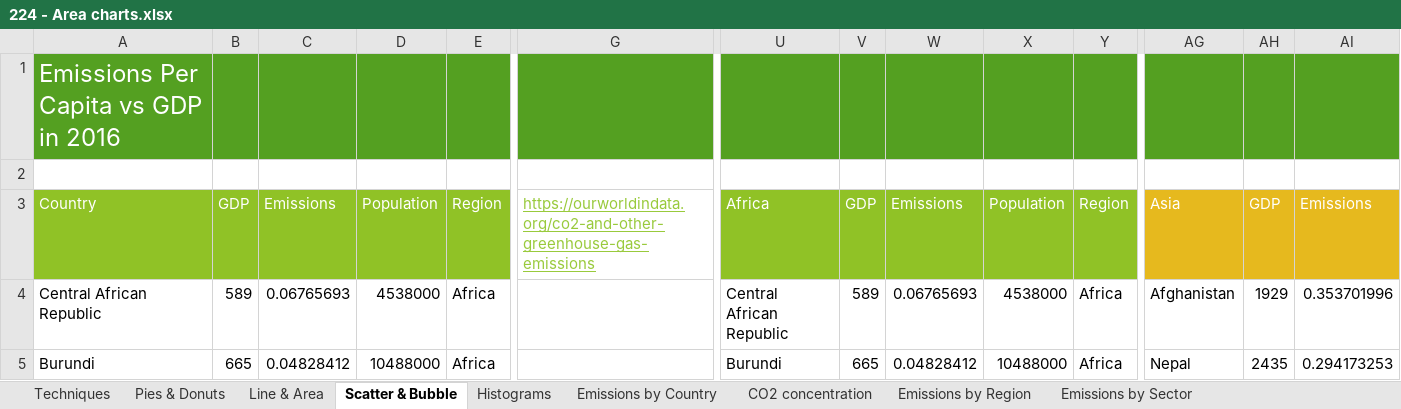
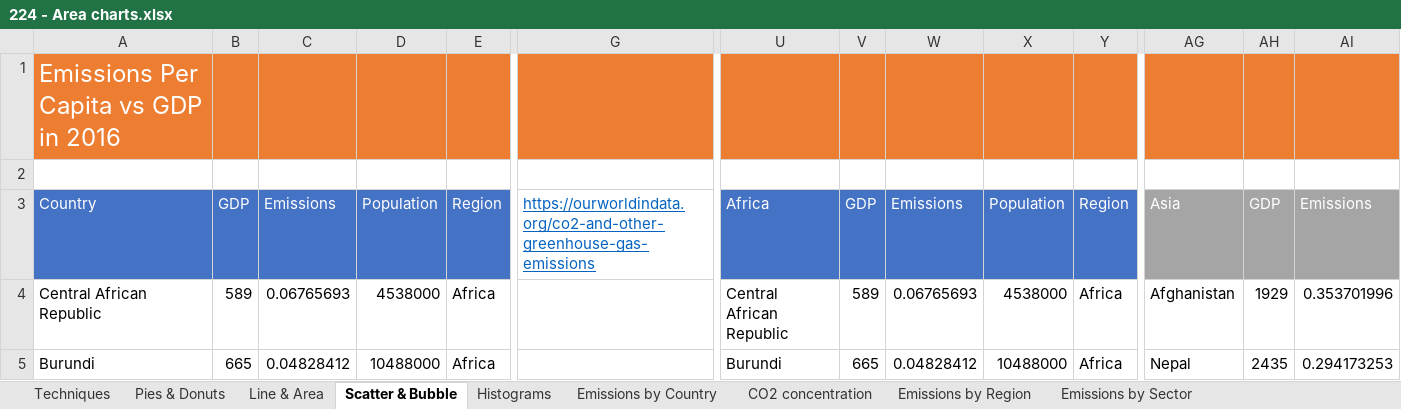
Before and after one commit to anoban/Data-Visualizations-in-Excel, an Excel workbook: Charting Techniques to Tell a Stroy/224 - Area charts.xlsx, sheet Scatter & Bubble, drawn as a sheet; only a part is shown, gaps mark what is left out; values as stored, in another font and other column widths than the file's, no borders; charts and pictures not drawn; the diff covers the shown part only; the diff names each change by its address in the sheet, - before the commit and + after, or states it on an @@ line.

Commit message:
new file:   C2-Week-1-2-Assessment.xlsm new file:   C2-Week-1-2-Assessment.xlsx modified:   Charting Techniques to Tell a Stroy/223 - Line charts and trendlines.xlsx modified:   Charting Techniques to Tell a Stroy/224 - Area charts.xlsx modified:   Charting Techniques to Tell a Stroy/225 - Scatter and bubble charts.xlsx new file:   Charting Techniques to Tell a Stroy/C2W2-Practice-Challenge-soln.xlsx new file:   Charting Techniques to Tell a Stroy/C2W2-Practice-Challenge.xlsx new file:   Charting Techniques to Tell a Stroy/C2W2-Quick-Reference.pdf new file:   Specialized & Custom Charts/231 - Hierarchy Charts.xlsm new file:   Specialized & Custom Charts/231 - Hierarchy charts soln.xlsm new file:   Specialized & Custom Charts/232 - Waterfall and Funnel Charts.xlsm new file:   Specialized & Custom Charts/232 - Waterfall and funnel charts soln.xlsm new file:   Specialized & Custom Charts/233 - Geospatial charts soln.xlsm new file:   Specialized & Custom Charts/233 - Geospatial charts.xlsm new file:   Specialized & Custom Charts/234 - Custom chart techniques - population chart soln.xlsm new file:   Specialized & Custom Charts/234 - Custom chart techniques - population chart.xlsm new file:   Specialized & Custom Charts/235 - Creative chart techniques - gauge charts soln.xlsm new file:   Specialized & Custom Charts/235 - Creative chart techniques - gauge charts.xlsm new file:   Specialized & Custom Charts/Library_Usage.xlsm

```diff
--- a/Charting Techniques to Tell a Stroy/224 - Area charts.xlsx (sheet Scatter & Bubble)
+++ b/Charting Techniques to Tell a Stroy/224 - Area charts.xlsx (sheet Scatter & Bubble)
-A1:AI1 fill: #54A021
+A1:AI1 fill: #ED7D31
-A3:E3 fill: #90C226
+A3:E3 fill: #4472C4
-G3 text colour: #99CA3C
+G3 text colour: #0563C1
-U3:Y3 fill: #90C226
+U3:Y3 fill: #4472C4
-AG3:AI3 fill: #E6B91E
+AG3:AI3 fill: #A5A5A5
```
Also changed, not shown: cell formats elsewhere in this sheet, sheet Pies & Donuts, sheet Techniques, sheet Emissions by Region, sheet CO2 concentration, sheet Emissions by Country, sheet Emissions by Sector, 2 more sheets, charts or pictures, Charting Techniques to Tell a Stroy/223 - Line charts and trendlines.xlsx, Charting Techniques to Tell a Stroy/225 - Scatter and bubble charts.xlsx, 16 other files.
